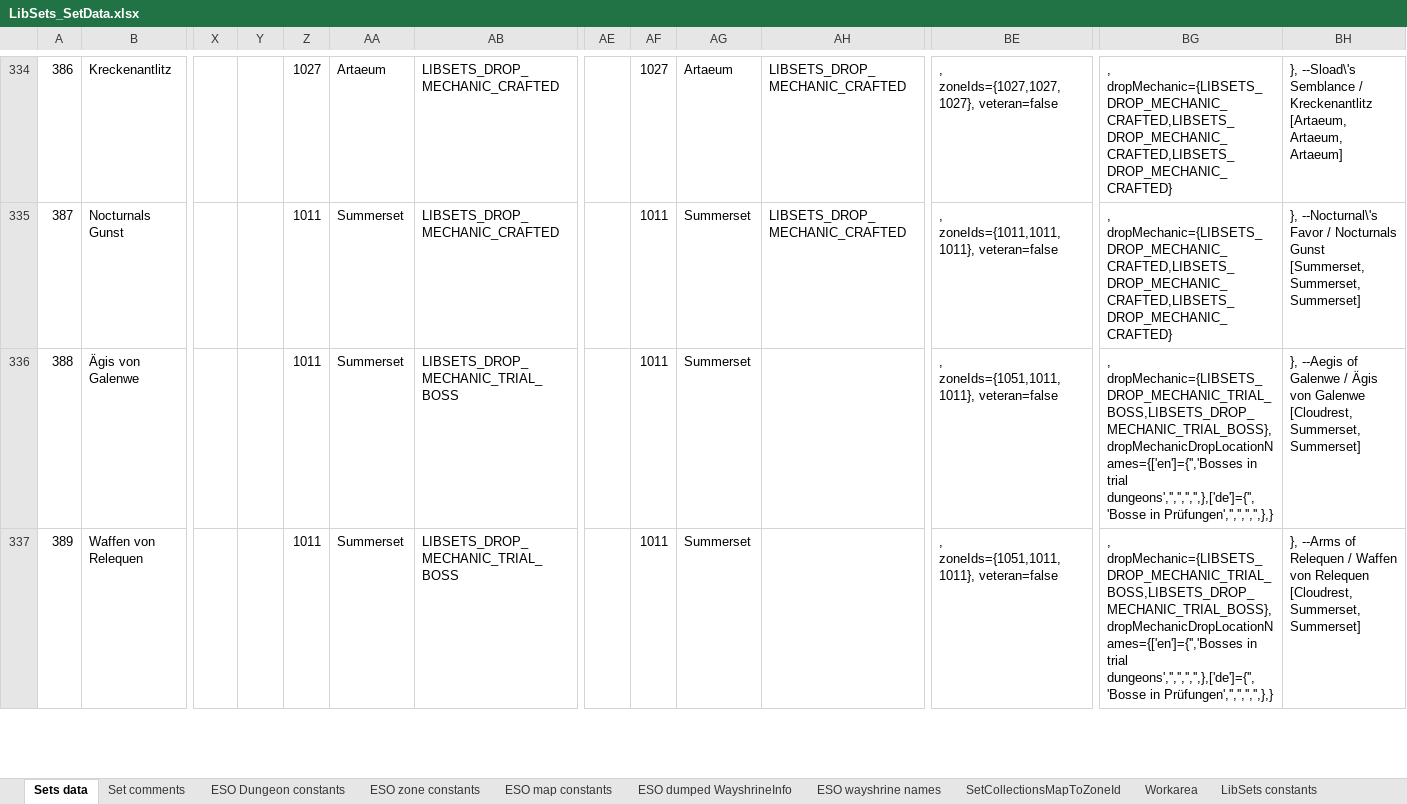
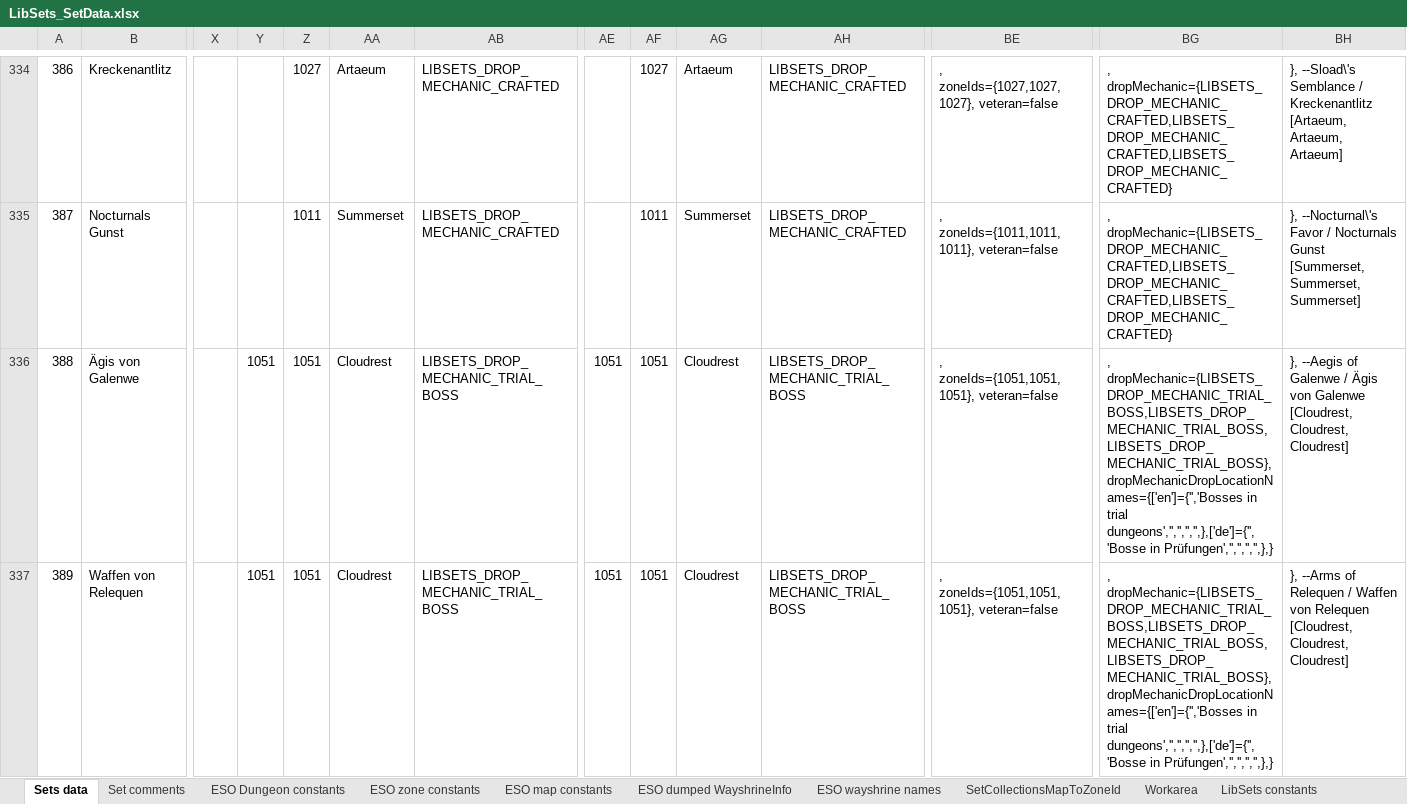
Before and after one commit to Baertram/LibSets, an Excel workbook: LibSets/LibSets_SetData.xlsx, sheet Sets data, drawn as a sheet; only a part is shown, gaps mark what is left out; values as stored, in another font and other column widths than the file's, no cell formats; the diff covers the shown part only; the diff names each change by its address in the sheet, - before the commit and + after, or states it on an @@ line.

Commit message:
-Fixed search UI loading data and preparing BuildMasterList allthough not showing. Will lag for ~2seconds upon first open of he search UI now insead of adding that to "each loading screen" -Fixed textures and texts at the output list -Fixed sorting by numbers at the output list, although texts/textures are shown -Fixed dropLocationNames for trial sets -Other fixes

```diff
--- a/LibSets/LibSets_SetData.xlsx (sheet Sets data)
+++ b/LibSets/LibSets_SetData.xlsx (sheet Sets data)
-Y336:Y337: (empty)
+Y336:Y337: 1051
-Z336:Z337: 1011
+Z336:Z337: 1051
-AA336:AA337: Summerset
+AA336:AA337: Cloudrest
-AE336:AE337: (empty)
+AE336:AE337: 1051
-AF336:AF337: 1011
+AF336:AF337: 1051
-AG336:AG337: Summerset
+AG336:AG337: Cloudrest
-AH336:AH337: (empty)
+AH336:AH337: LIBSETS_DROP_MECHANIC_TRIAL_BOSS
-BE336:BE337: , zoneIds={1051,1011,1011}, veteran=false
+BE336:BE337: , zoneIds={1051,1051,1051}, veteran=false
-BG336:BG337: , dropMechanic={LIBSETS_DROP_MECHANIC_TRIAL_BOSS,LIBSETS_DROP_MECHANIC_TRIAL_BOSS}, dropMechanicDropLocationNames={['en']={'','Bosses in…
+BG336:BG337: , dropMechanic={LIBSETS_DROP_MECHANIC_TRIAL_BOSS,LIBSETS_DROP_MECHANIC_TRIAL_BOSS,LIBSETS_DROP_MECHANIC_TRIAL_BOSS}, dropMechanicDropLocationNames={['en']={'','Bosses in…
-BH336: …Galenwe [Cloudrest, Summerset, Summerset]
+BH336: …Galenwe [Cloudrest, Cloudrest, Cloudrest]
-BH337: …Relequen [Cloudrest, Summerset, Summerset]
+BH337: …Relequen [Cloudrest, Cloudrest, Cloudrest]
```
Also changed, not shown: 800 edited cells elsewhere in this sheet, cell formats, 8 other files.
